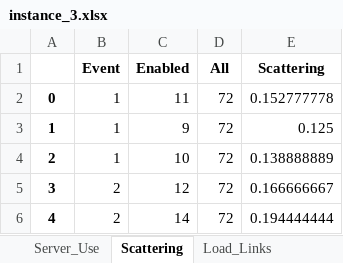
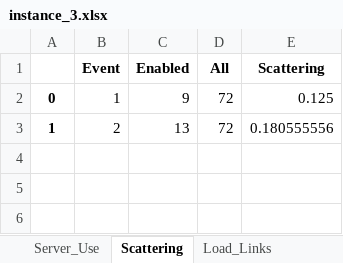
Before and after one commit to marischatten/modeling, an Excel workbook: ModelingV0/output/data/instance_3.xlsx, sheet Scattering, drawn as a sheet; values as stored, in another font and other column widths than the file's, no borders; removed rows and columns are numbered as before the commit, all else as after; the diff names each change by its address in the sheet, - before the commit and + after, or states it on an @@ line.

```diff
--- a/ModelingV0/output/data/instance_3.xlsx (sheet Scattering)
+++ b/ModelingV0/output/data/instance_3.xlsx (sheet Scattering)
-row 2: 0 | 1 | 11 | 72 | 0.152777778
-A2: 1
+A2: 0
-row 4: 2 | 1 | 10 | 72 | 0.138888889
-row 5: 3 | 2 | 12 | 72 | 0.166666667
-row 6: 4 | 2 | 14 | 72 | 0.194444444
+row 3: 1 | 2 | 13 | 72 | 0.180555556
```
Also changed, not shown: sheet Load_Links, sheet Server_Use, sheet Requests, sheet Paths_Reallocation, sheet Rate_Admission, sheet Hosts_Reallocation, ModelingV0/output/data/instance_3_avg-5_n-10_alpha-05.xlsx, ModelingV0/output/data/instance_5.xlsx, 43 other files.
